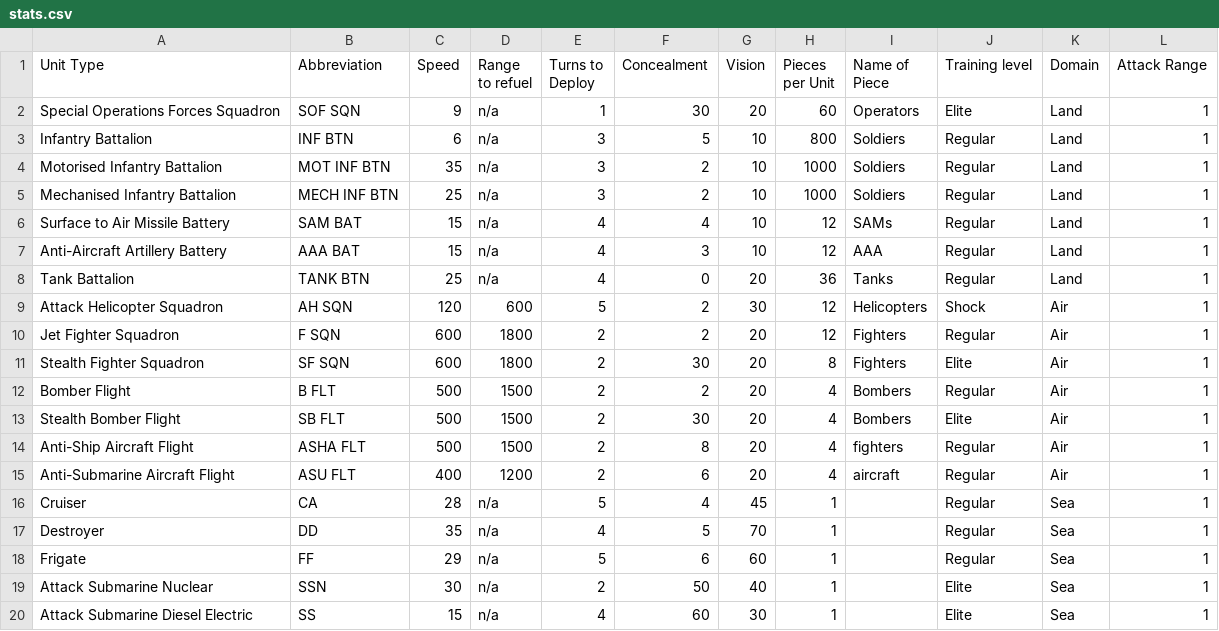
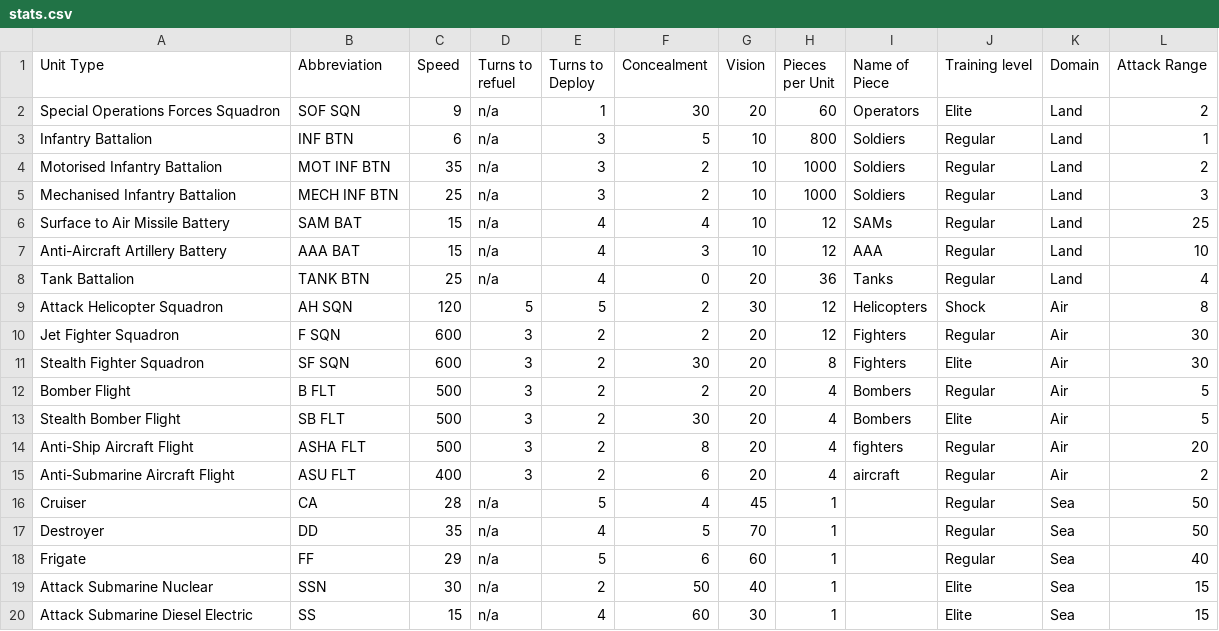
Before and after one commit to Peter-Searby/altis-incident-crisis-map, a CSV file: stats.csv, drawn as a sheet.

Commit message:
Attacks, with effect

```diff
--- a/stats.csv
+++ b/stats.csv
@@ -1,20 +1,20 @@
-Unit Type,Abbreviation,Speed,Range to refuel,Turns to Deploy,Concealment,Vision,Pieces per Unit,Name of Piece,Training level,Domain,Attack Range
-Special Operations Forces Squadron,SOF SQN,9,n/a,1,30,20,60,Operators,Elite,Land,1
+Unit Type,Abbreviation,Speed,Turns to refuel,Turns to Deploy,Concealment,Vision,Pieces per Unit,Name of Piece,Training level,Domain,Attack Range
+Special Operations Forces Squadron,SOF SQN,9,n/a,1,30,20,60,Operators,Elite,Land,2
 Infantry Battalion,INF BTN,6,n/a,3,5,10,800,Soldiers,Regular,Land,1
-Motorised Infantry Battalion,MOT INF BTN,35,n/a,3,2,10,1000,Soldiers,Regular,Land,1
-Mechanised Infantry Battalion,MECH INF BTN,25,n/a,3,2,10,1000,Soldiers,Regular,Land,1
-Surface to Air Missile Battery,SAM BAT,15,n/a,4,4,10,12,SAMs,Regular,Land,1
-Anti-Aircraft Artillery Battery,AAA BAT,15,n/a,4,3,10,12,AAA,Regular,Land,1
-Tank Battalion,TANK BTN,25,n/a,4,0,20,36,Tanks,Regular,Land,1
-Attack Helicopter Squadron,AH SQN,120,600,5,2,30,12,Helicopters,Shock,Air,1
-Jet Fighter Squadron,F SQN,600,1800,2,2,20,12,Fighters,Regular,Air,1
-Stealth Fighter Squadron,SF SQN,600,1800,2,30,20,8,Fighters,Elite,Air,1
-Bomber Flight,B FLT,500,1500,2,2,20,4,Bombers,Regular,Air,1
-Stealth Bomber Flight,SB FLT,500,1500,2,30,20,4,Bombers,Elite,Air,1
-Anti-Ship Aircraft Flight,ASHA FLT,500,1500,2,8,20,4,fighters,Regular,Air,1
-Anti-Submarine Aircraft Flight,ASU FLT,400,1200,2,6,20,4,aircraft,Regular,Air,1
-Cruiser,CA,28,n/a,5,4,45,1,,Regular,Sea,1
-Destroyer,DD,35,n/a,4,5,70,1,,Regular,Sea,1
-Frigate,FF,29,n/a,5,6,60,1,,Regular,Sea,1
-Attack Submarine Nuclear,SSN,30,n/a,2,50,40,1,,Elite,Sea,1
-Attack Submarine Diesel Electric,SS,15,n/a,4,60,30,1,,Elite,Sea,1
+Motorised Infantry Battalion,MOT INF BTN,35,n/a,3,2,10,1000,Soldiers,Regular,Land,2
+Mechanised Infantry Battalion,MECH INF BTN,25,n/a,3,2,10,1000,Soldiers,Regular,Land,3
+Surface to Air Missile Battery,SAM BAT,15,n/a,4,4,10,12,SAMs,Regular,Land,25
+Anti-Aircraft Artillery Battery,AAA BAT,15,n/a,4,3,10,12,AAA,Regular,Land,10
+Tank Battalion,TANK BTN,25,n/a,4,0,20,36,Tanks,Regular,Land,4
+Attack Helicopter Squadron,AH SQN,120,5,5,2,30,12,Helicopters,Shock,Air,8
+Jet Fighter Squadron,F SQN,600,3,2,2,20,12,Fighters,Regular,Air,30
+Stealth Fighter Squadron,SF SQN,600,3,2,30,20,8,Fighters,Elite,Air,30
+Bomber Flight,B FLT,500,3,2,2,20,4,Bombers,Regular,Air,5
+Stealth Bomber Flight,SB FLT,500,3,2,30,20,4,Bombers,Elite,Air,5
+Anti-Ship Aircraft Flight,ASHA FLT,500,3,2,8,20,4,fighters,Regular,Air,20
+Anti-Submarine Aircraft Flight,ASU FLT,400,3,2,6,20,4,aircraft,Regular,Air,2
+Cruiser,CA,28,n/a,5,4,45,1,,Regular,Sea,50
+Destroyer,DD,35,n/a,4,5,70,1,,Regular,Sea,50
+Frigate,FF,29,n/a,5,6,60,1,,Regular,Sea,40
+Attack Submarine Nuclear,SSN,30,n/a,2,50,40,1,,Elite,Sea,15
+Attack Submarine Diesel Electric,SS,15,n/a,4,60,30,1,,Elite,Sea,15
```
Also changed, not shown: 7 other files.
